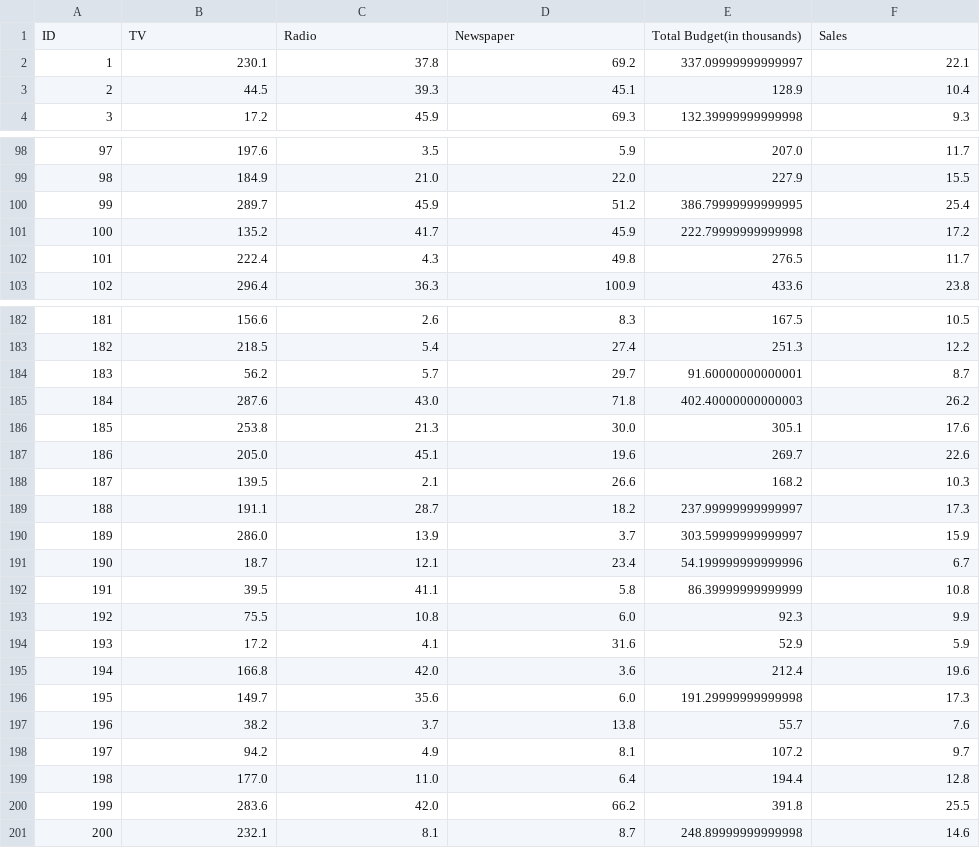
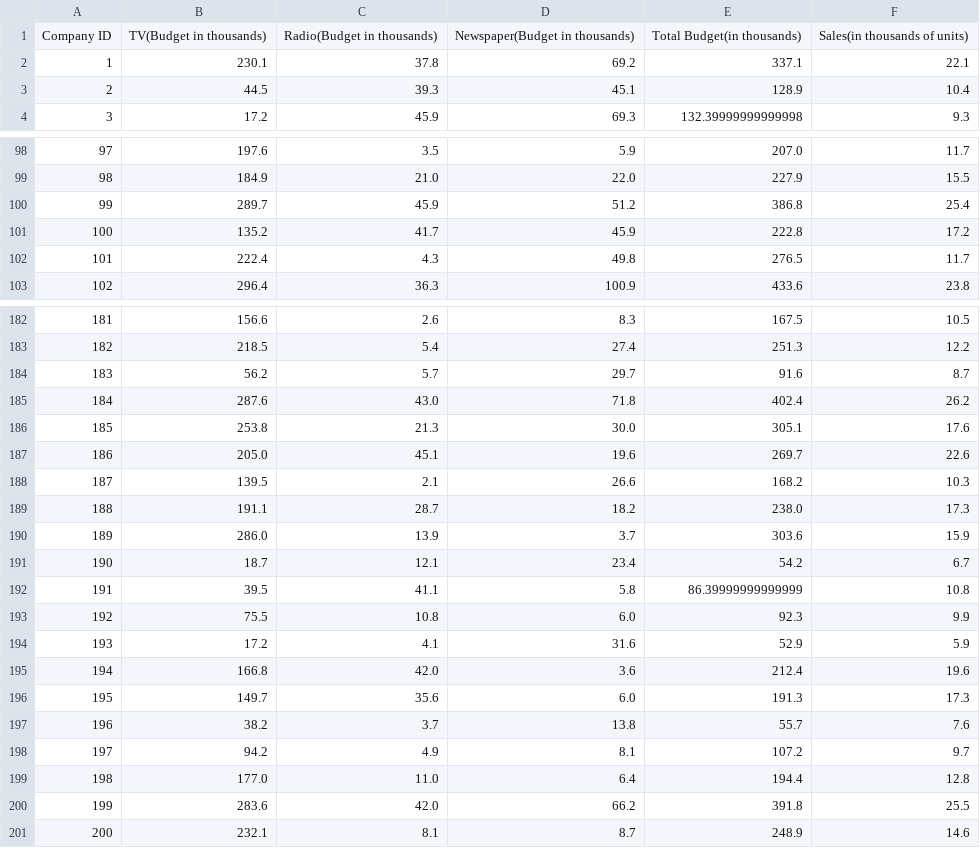
Before and after one commit to ricsalazar810/project-one, a CSV file: Resources/revised_advertising&sales.csv, drawn as a sheet; only a part is shown, gaps mark what is left out; the diff covers the shown part only.

```diff
--- a/Resources/revised_advertising&sales.csv
+++ b/Resources/revised_advertising&sales.csv
@@ -1,3 +1,3 @@
-ID,TV,Radio,Newspaper,Total Budget(in thousands),Sales
-1,230.1,37.8,69.2,337.09999999999997,22.1
+Company ID,TV(Budget in thousands),Radio(Budget in thousands),Newspaper(Budget in thousands),Total Budget(in thousands),Sales(in thousands of units)
+1,230.1,37.8,69.2,337.1,22.1
 2,44.5,39.3,45.1,128.9,10.4
@@ -99,4 +99,4 @@ ID,TV,Radio,Newspaper,Total Budget(in thousands),Sales
 98,184.9,21.0,22.0,227.9,15.5
-99,289.7,45.9,51.2,386.79999999999995,25.4
-100,135.2,41.7,45.9,222.79999999999998,17.2
+99,289.7,45.9,51.2,386.8,25.4
+100,135.2,41.7,45.9,222.8,17.2
 101,222.4,4.3,49.8,276.5,11.7
@@ -183,4 +183,4 @@ ID,TV,Radio,Newspaper,Total Budget(in thousands),Sales
 182,218.5,5.4,27.4,251.3,12.2
-183,56.2,5.7,29.7,91.60000000000001,8.7
-184,287.6,43.0,71.8,402.40000000000003,26.2
+183,56.2,5.7,29.7,91.6,8.7
+184,287.6,43.0,71.8,402.4,26.2
 185,253.8,21.3,30.0,305.1,17.6
@@ -188,5 +188,5 @@ ID,TV,Radio,Newspaper,Total Budget(in thousands),Sales
 187,139.5,2.1,26.6,168.2,10.3
-188,191.1,28.7,18.2,237.99999999999997,17.3
-189,286.0,13.9,3.7,303.59999999999997,15.9
-190,18.7,12.1,23.4,54.199999999999996,6.7
+188,191.1,28.7,18.2,238.0,17.3
+189,286.0,13.9,3.7,303.6,15.9
+190,18.7,12.1,23.4,54.2,6.7
 191,39.5,41.1,5.8,86.39999999999999,10.8
@@ -195,3 +195,3 @@ ID,TV,Radio,Newspaper,Total Budget(in thousands),Sales
 194,166.8,42.0,3.6,212.4,19.6
-195,149.7,35.6,6.0,191.29999999999998,17.3
+195,149.7,35.6,6.0,191.3,17.3
 196,38.2,3.7,13.8,55.7,7.6
@@ -200,2 +200,2 @@ ID,TV,Radio,Newspaper,Total Budget(in thousands),Sales
 199,283.6,42.0,66.2,391.8,25.5
-200,232.1,8.1,8.7,248.89999999999998,14.6
+200,232.1,8.1,8.7,248.9,14.6
```
Also changed, not shown: 19 edited cells elsewhere in this file, 1 other file.
